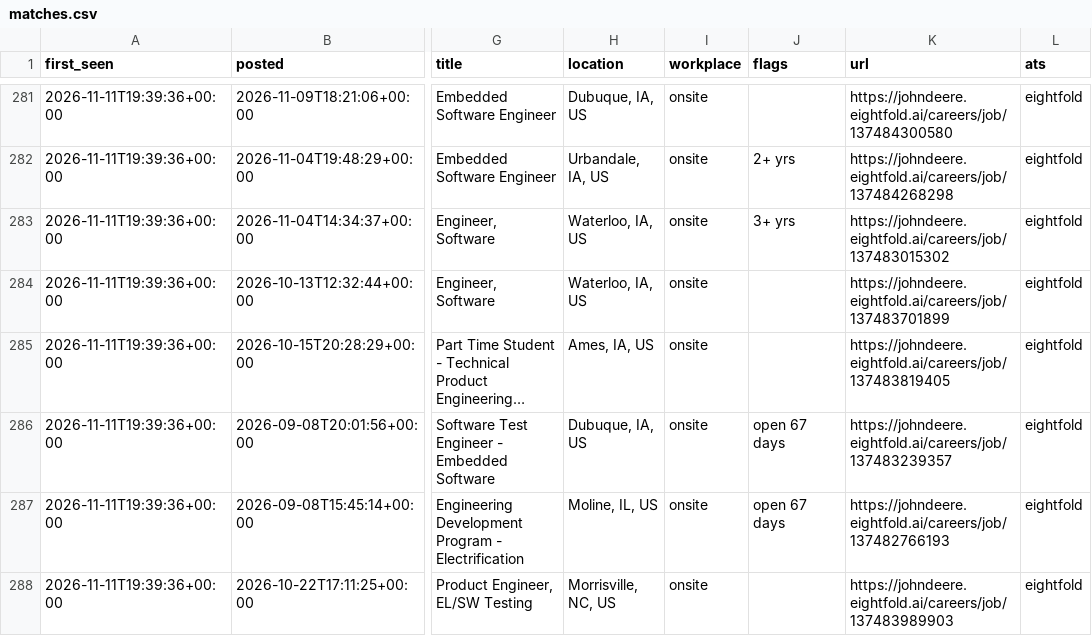
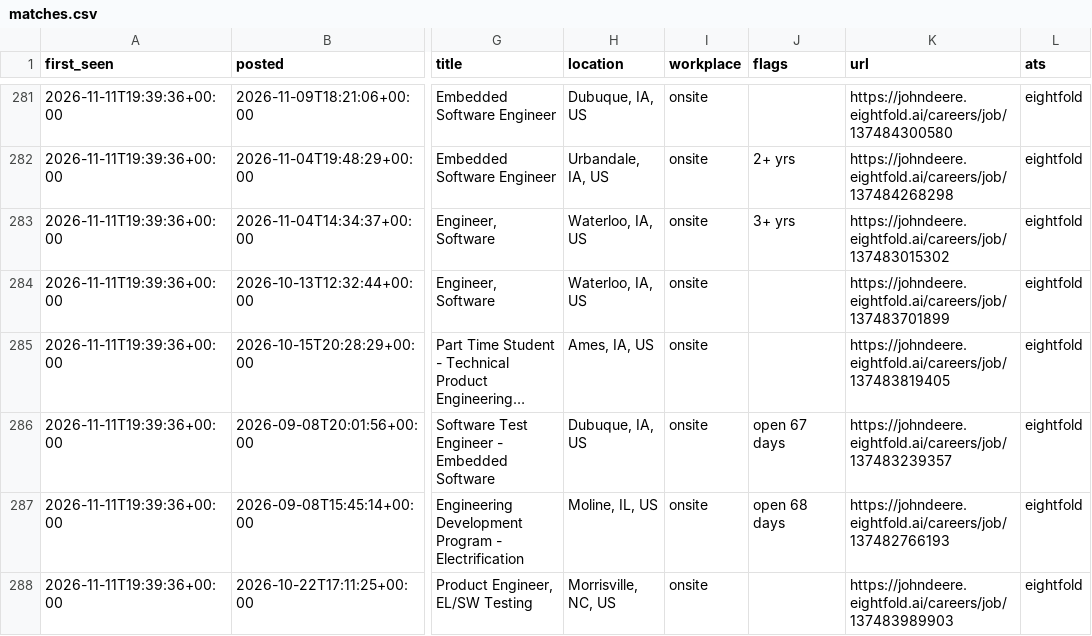
Before and after one commit to chandrakodali/job-radar, a CSV file: data/automotive/matches.csv, drawn as a sheet; only a part is shown, gaps mark what is left out; long unchanged cells end in …; the diff covers the shown part only; the diff names each change by its address in the sheet, - before the commit and + after, or states it on an @@ line.

```diff
--- a/data/automotive/matches.csv
+++ b/data/automotive/matches.csv
-J287 (flags): open 67 days
+J287 (flags): open 68 days
```
Also changed, not shown: 2 added rows and 48 edited cells elsewhere in this file, data/automotive/coverage.csv, 3 other files.
